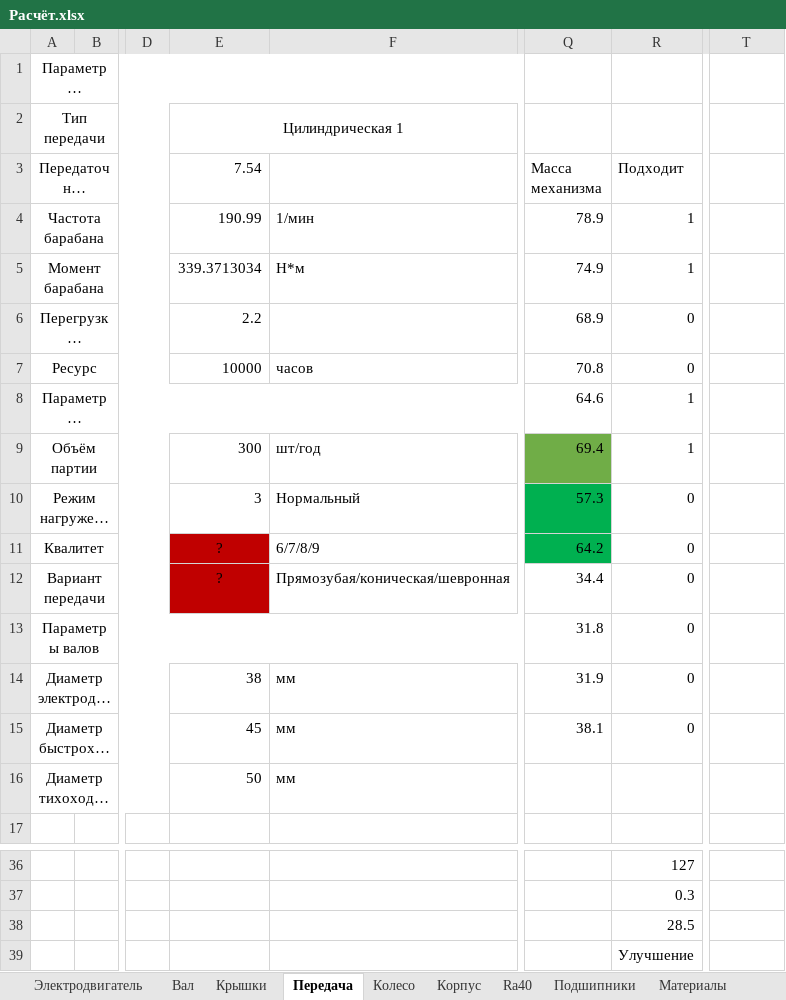
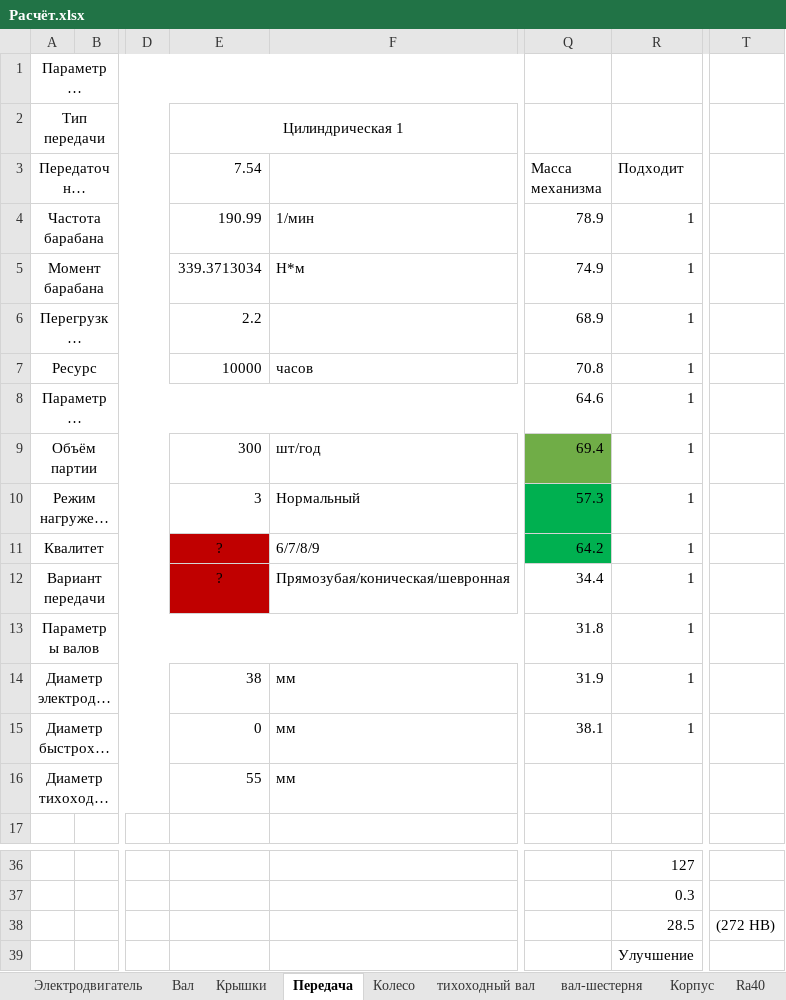
Before and after one commit to kolyaka32/DetalyMachine, an Excel workbook: Расчёт.xlsx, sheet Передача, drawn as a sheet; only a part is shown, gaps mark what is left out; long unchanged cells end in …; values as stored, in another font and other column widths than the file's, no borders; the diff names each change by its address in the sheet, - before the commit and + after, or states it on an @@ line.

```diff
--- a/Расчёт.xlsx (sheet Передача)
+++ b/Расчёт.xlsx (sheet Передача)
+sheet tab: тихоходный вал
+sheet tab: вал-шестерня
-R6:R7 (Подходит): 0
+R6:R7 (Подходит): 1
-R10:R15 (Подходит): 0
+R10:R15 (Подходит): 1
-E15 (7.54): 45
+E15 (7.54): 0
-E16 (7.54): 50
+E16 (7.54): 55
-T38: (empty)
+T38: (272 HB)
```
Also changed, not shown: sheet Колесо, sheet Электродвигатель, sheet Вал, sheet Корпус, sheet Крышки, formulas that keep their value, charts or pictures, 9 other files.
